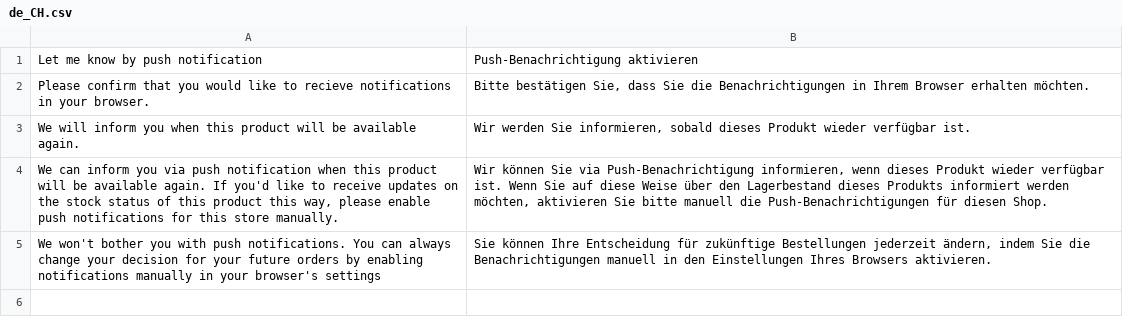
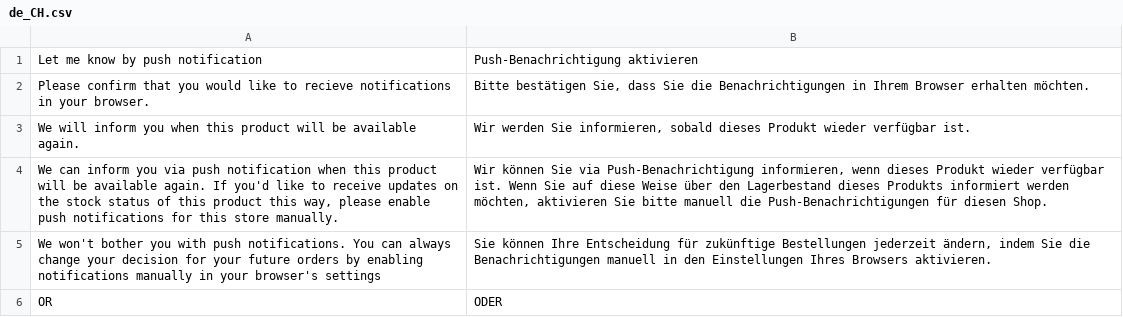
Before and after one commit to magesuite/back-in-stock-pwa-notifications, a CSV file: i18n/de_CH.csv, drawn as a sheet.

Commit message:
feat: add translations for 'OR' string

```diff
--- a/i18n/de_CH.csv
+++ b/i18n/de_CH.csv
@@ -5 +5,2 @@
 "We won't bother you with push notifications. You can always change your decision for your future orders by enabling notifications manually in your browser's settings","Sie können Ihre Entscheidung für zukünftige Bestellungen jederzeit ändern, indem Sie die Benachrichtigungen manuell in den Einstellungen Ihres Browsers aktivieren."
+"OR","ODER"
```
Also changed, not shown: i18n/de_DE.csv, i18n/nl_NL.csv.
